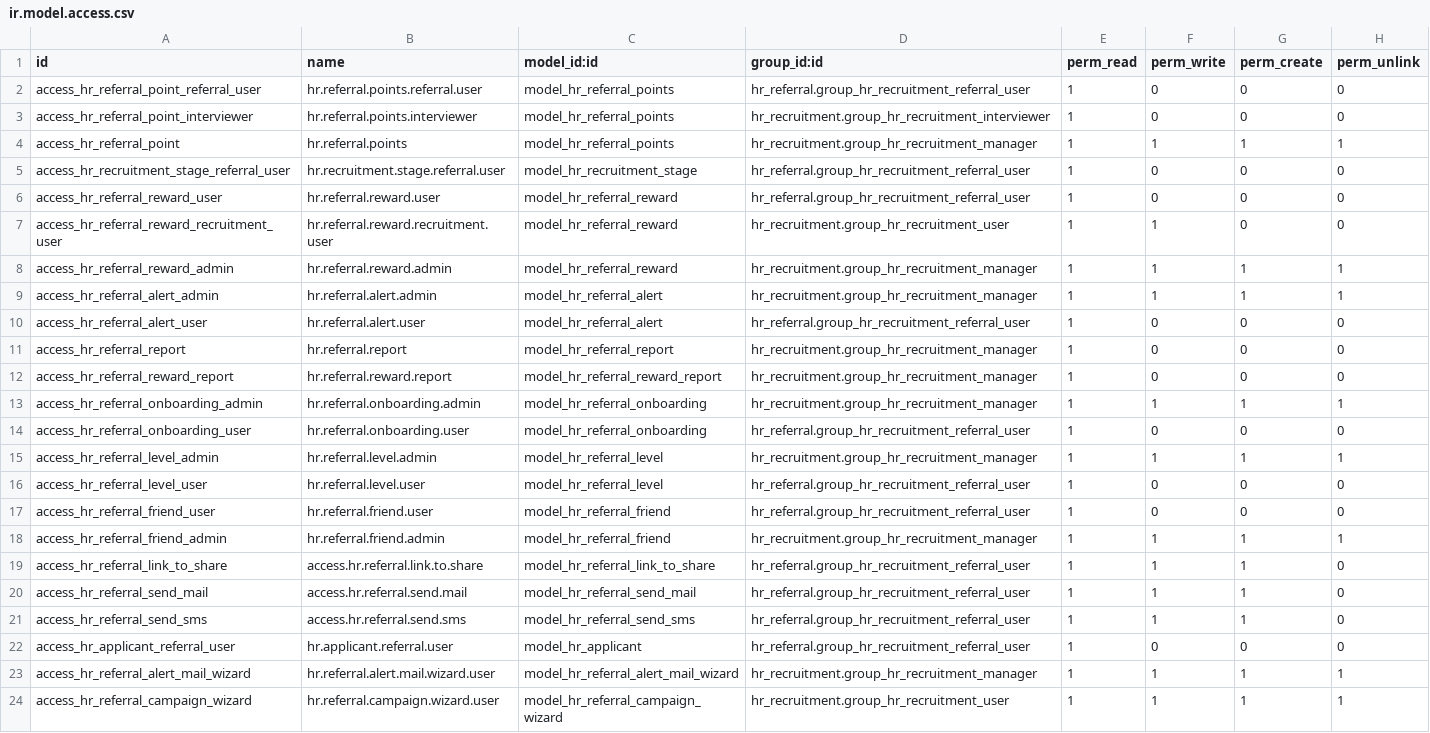
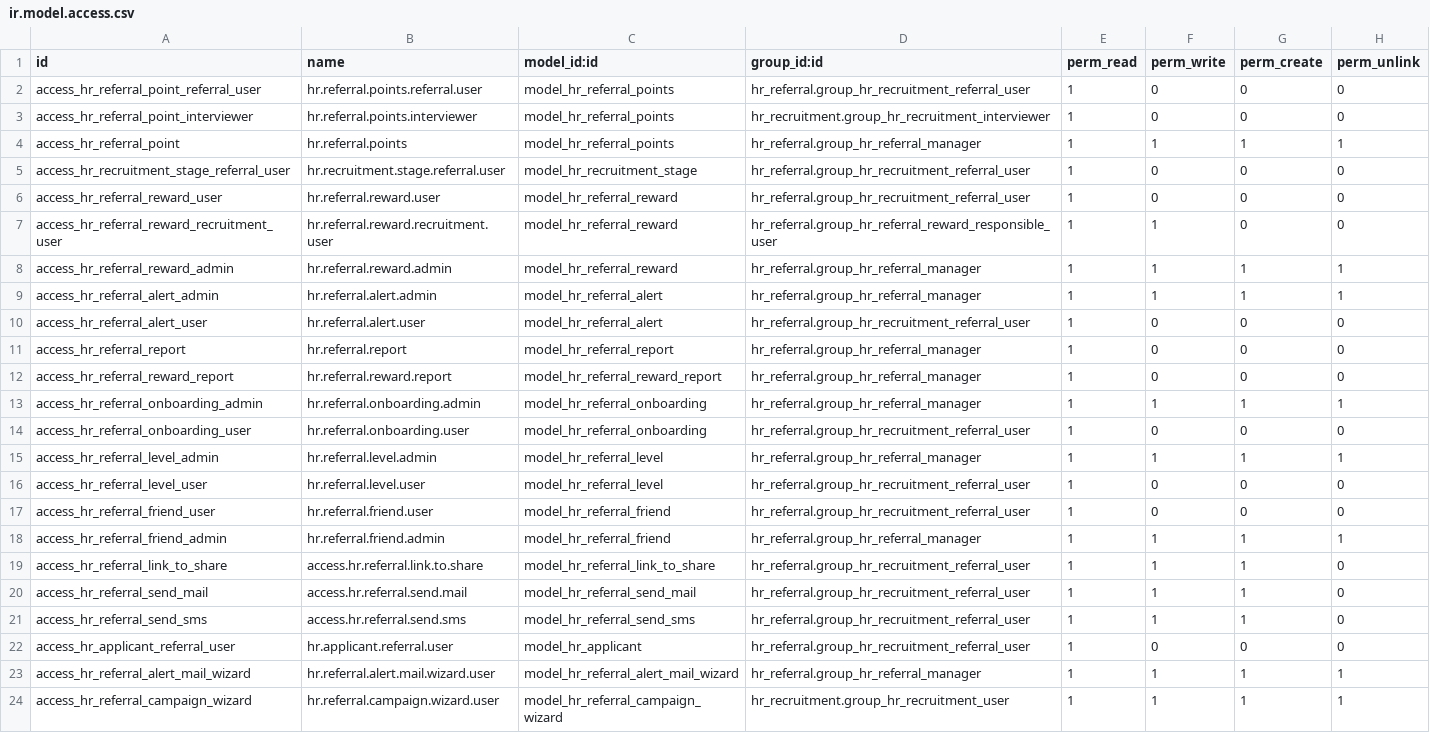
Before and after one commit to Saitamaxqi/enterprise, a CSV file: hr_referral/security/ir.model.access.csv, drawn as a sheet.

Commit message:
[IMP] hr_referral: rights for referrals
separating rights of recruitment and referral
Referrals now have their own distinct rights
The rights are
No right : No access to referrals
User : Access to referral, share job, gain points, buy rewards
Admin : all access to referrals
responsible for the award/gift is now tracked in award chatter

edited hr_referral_reward_responsible_user_rule rule because it hides rewards
that are not assigned to the user, preventing them from purchasing those rewards.
added readonly field to prevent them from editing rewards info if
they are not assigned as a git responsible
changed some things in points list ui

task-4214085

closes odoo/enterprise#71313

Related: odoo/odoo#202439
Related: odoo/upgrade#6608
Signed-off-by: Yannick Tivisse (yti) <yti@odoo.com>

```diff
--- a/hr_referral/security/ir.model.access.csv
+++ b/hr_referral/security/ir.model.access.csv
@@ -3,17 +3,17 @@ access_hr_referral_point_referral_user,hr.referral.points.referral.user,model_hr
 access_hr_referral_point_interviewer,hr.referral.points.interviewer,model_hr_referral_points,hr_recruitment.group_hr_recruitment_interviewer,1,0,0,0
-access_hr_referral_point,hr.referral.points,model_hr_referral_points,hr_recruitment.group_hr_recruitment_manager,1,1,1,1
+access_hr_referral_point,hr.referral.points,model_hr_referral_points,hr_referral.group_hr_referral_manager,1,1,1,1
 access_hr_recruitment_stage_referral_user,hr.recruitment.stage.referral.user,model_hr_recruitment_stage,hr_referral.group_hr_recruitment_referral_user,1,0,0,0
 access_hr_referral_reward_user,hr.referral.reward.user,model_hr_referral_reward,hr_referral.group_hr_recruitment_referral_user,1,0,0,0
-access_hr_referral_reward_recruitment_user,hr.referral.reward.recruitment.user,model_hr_referral_reward,hr_recruitment.group_hr_recruitment_user,1,1,0,0
-access_hr_referral_reward_admin,hr.referral.reward.admin,model_hr_referral_reward,hr_recruitment.group_hr_recruitment_manager,1,1,1,1
-access_hr_referral_alert_admin,hr.referral.alert.admin,model_hr_referral_alert,hr_recruitment.group_hr_recruitment_manager,1,1,1,1
+access_hr_referral_reward_recruitment_user,hr.referral.reward.recruitment.user,model_hr_referral_reward,hr_referral.group_hr_referral_reward_responsible_user,1,1,0,0
+access_hr_referral_reward_admin,hr.referral.reward.admin,model_hr_referral_reward,hr_referral.group_hr_referral_manager,1,1,1,1
+access_hr_referral_alert_admin,hr.referral.alert.admin,model_hr_referral_alert,hr_referral.group_hr_referral_manager,1,1,1,1
 access_hr_referral_alert_user,hr.referral.alert.user,model_hr_referral_alert,hr_referral.group_hr_recruitment_referral_user,1,0,0,0
-access_hr_referral_report,hr.referral.report,model_hr_referral_report,hr_recruitment.group_hr_recruitment_manager,1,0,0,0
-access_hr_referral_reward_report,hr.referral.reward.report,model_hr_referral_reward_report,hr_recruitment.group_hr_recruitment_manager,1,0,0,0
-access_hr_referral_onboarding_admin,hr.referral.onboarding.admin,model_hr_referral_onboarding,hr_recruitment.group_hr_recruitment_manager,1,1,1,1
+access_hr_referral_report,hr.referral.report,model_hr_referral_report,hr_referral.group_hr_referral_manager,1,0,0,0
+access_hr_referral_reward_report,hr.referral.reward.report,model_hr_referral_reward_report,hr_referral.group_hr_referral_manager,1,0,0,0
+access_hr_referral_onboarding_admin,hr.referral.onboarding.admin,model_hr_referral_onboarding,hr_referral.group_hr_referral_manager,1,1,1,1
 access_hr_referral_onboarding_user,hr.referral.onboarding.user,model_hr_referral_onboarding,hr_referral.group_hr_recruitment_referral_user,1,0,0,0
-access_hr_referral_level_admin,hr.referral.level.admin,model_hr_referral_level,hr_recruitment.group_hr_recruitment_manager,1,1,1,1
+access_hr_referral_level_admin,hr.referral.level.admin,model_hr_referral_level,hr_referral.group_hr_referral_manager,1,1,1,1
 access_hr_referral_level_user,hr.referral.level.user,model_hr_referral_level,hr_referral.group_hr_recruitment_referral_user,1,0,0,0
 access_hr_referral_friend_user,hr.referral.friend.user,model_hr_referral_friend,hr_referral.group_hr_recruitment_referral_user,1,0,0,0
-access_hr_referral_friend_admin,hr.referral.friend.admin,model_hr_referral_friend,hr_recruitment.group_hr_recruitment_manager,1,1,1,1
+access_hr_referral_friend_admin,hr.referral.friend.admin,model_hr_referral_friend,hr_referral.group_hr_referral_manager,1,1,1,1
 access_hr_referral_link_to_share,access.hr.referral.link.to.share,model_hr_referral_link_to_share,hr_referral.group_hr_recruitment_referral_user,1,1,1,0
@@ -22,3 +22,3 @@ access_hr_referral_send_sms,access.hr.referral.send.sms,model_hr_referral_send_s
 access_hr_applicant_referral_user,hr.applicant.referral.user,model_hr_applicant,hr_referral.group_hr_recruitment_referral_user,1,0,0,0
-access_hr_referral_alert_mail_wizard,hr.referral.alert.mail.wizard.user,model_hr_referral_alert_mail_wizard,hr_recruitment.group_hr_recruitment_manager,1,1,1,1
+access_hr_referral_alert_mail_wizard,hr.referral.alert.mail.wizard.user,model_hr_referral_alert_mail_wizard,hr_referral.group_hr_referral_manager,1,1,1,1
 access_hr_referral_campaign_wizard,hr.referral.campaign.wizard.user,model_hr_referral_campaign_wizard,hr_recruitment.group_hr_recruitment_user,1,1,1,1
```
Also changed, not shown: 13 other files.
